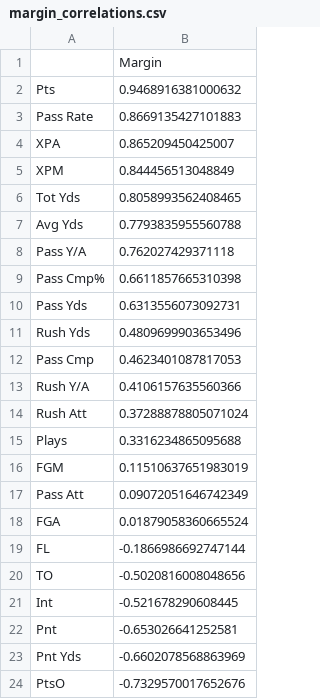
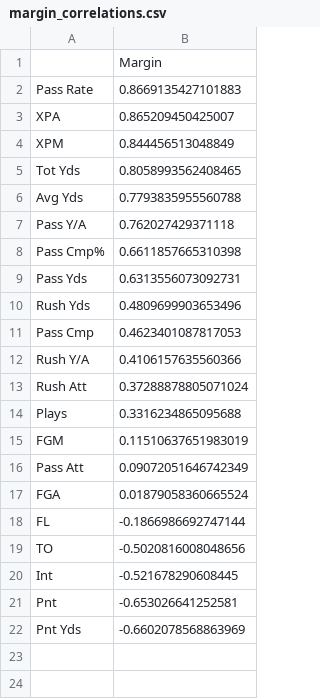
Before and after one commit to jadentumale/TexasTechAnalytics, a CSV file: margin_correlations.csv, drawn as a sheet; the diff names each change by its address in the sheet, - before the commit and + after, or states it on an @@ line.

```diff
--- a/margin_correlations.csv
+++ b/margin_correlations.csv
-row 2: Pts | 0.9468916381000632
-row 24: PtsO | -0.7329570017652676
```
Also changed, not shown: 4 other files.
